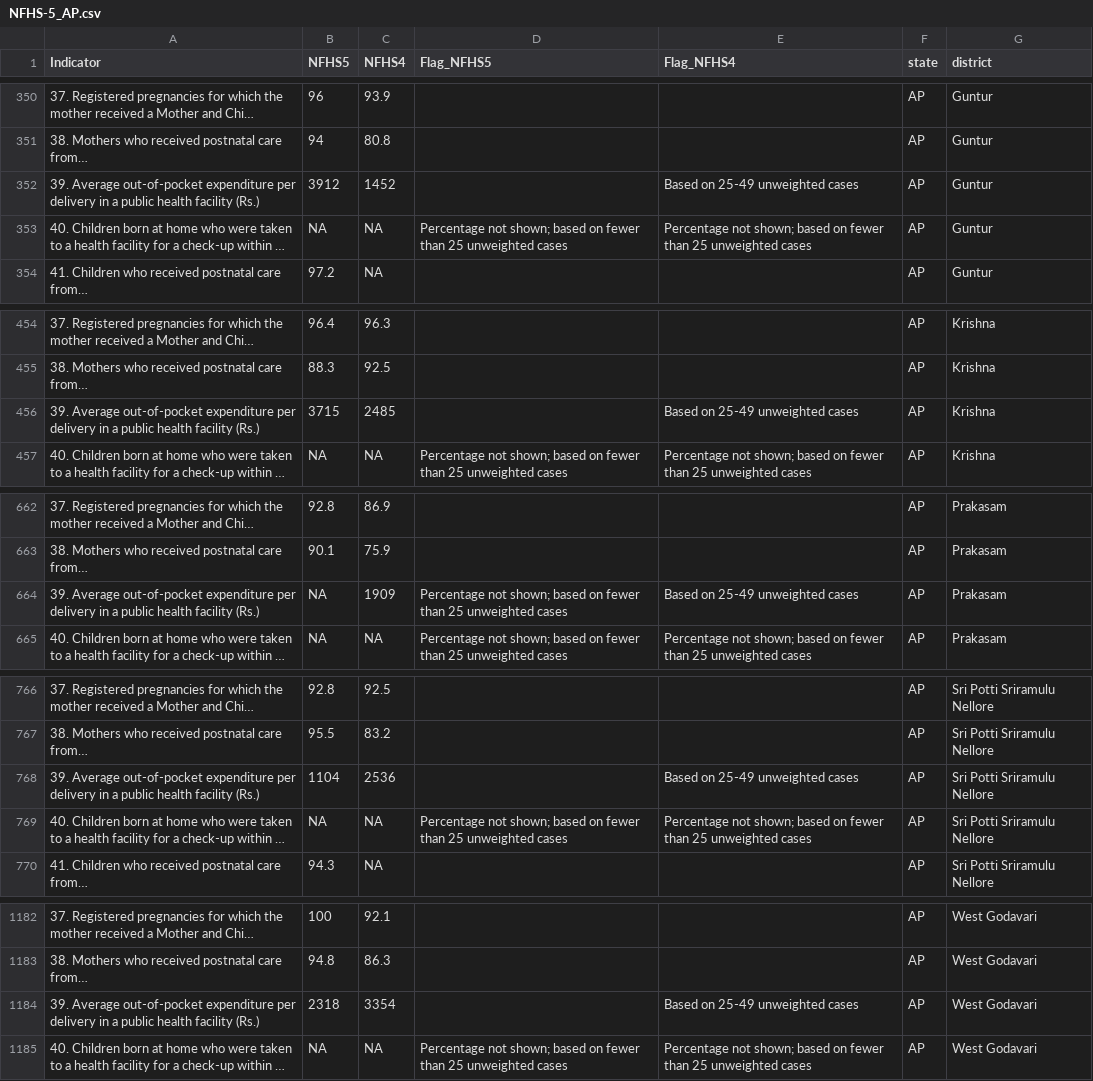
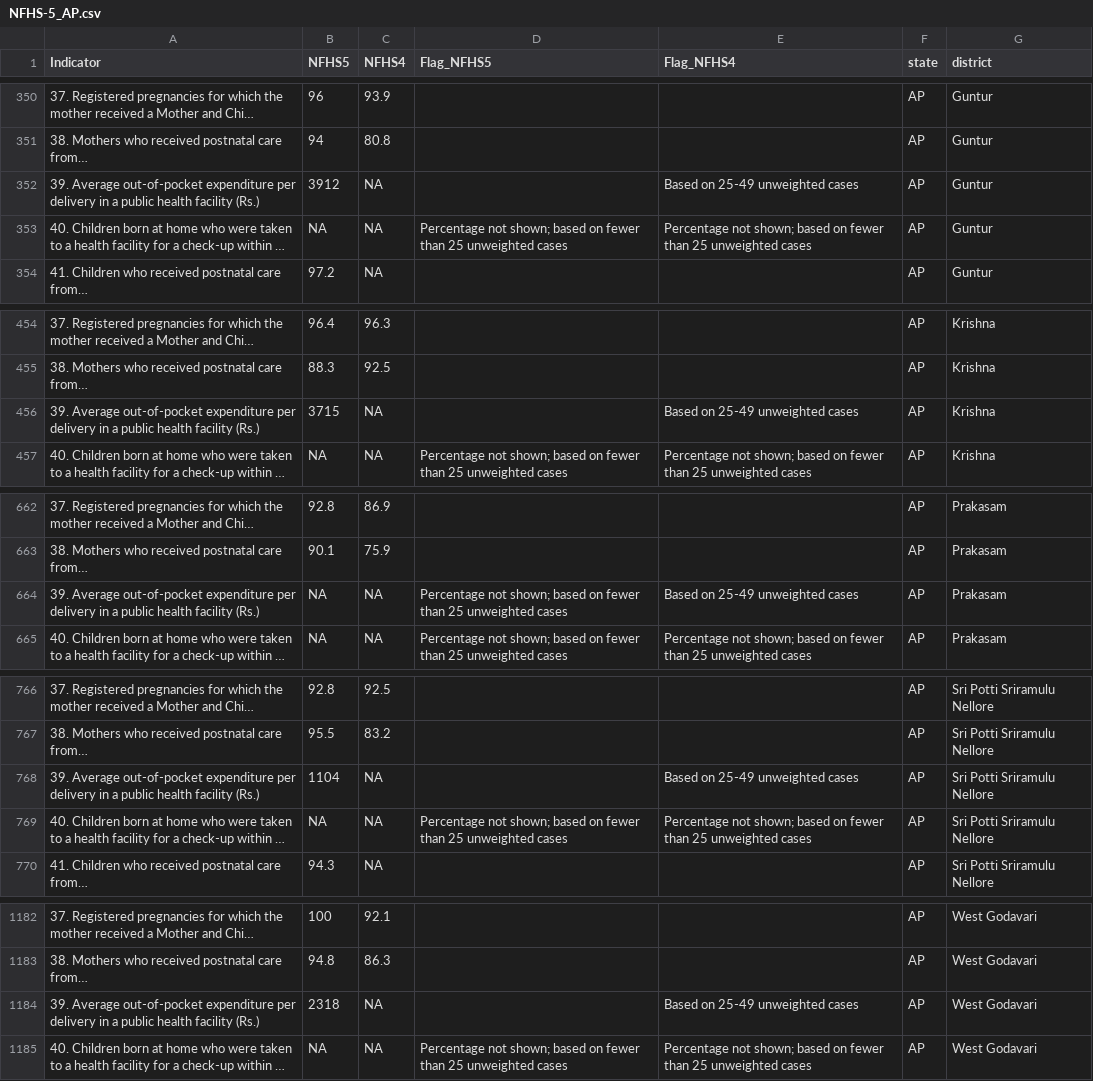
Before and after one commit to jvargh7/nfhs5_factsheets, a CSV file: districts/csv_output/NFHS-5_AP.csv, drawn as a sheet; only a part is shown, gaps mark what is left out; long unchanged cells end in …; the diff names each change by its address in the sheet, - before the commit and + after, or states it on an @@ line.

```diff
--- a/districts/csv_output/NFHS-5_AP.csv
+++ b/districts/csv_output/NFHS-5_AP.csv
-C352 (NFHS4): 1452
+C352 (NFHS4): NA
-C456 (NFHS4): 2485
+C456 (NFHS4): NA
-C664 (NFHS4): 1909
+C664 (NFHS4): NA
-C768 (NFHS4): 2536
+C768 (NFHS4): NA
-C1184 (NFHS4): 3354
+C1184 (NFHS4): NA
```
Also changed, not shown: districts/csv_output/NFHS-5_DD.csv, districts/csv_output/NFHS-5_NL.csv, 36 other files.
